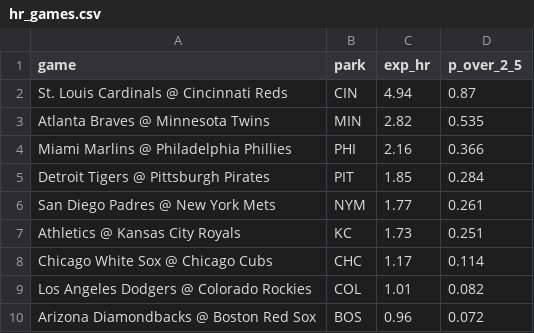
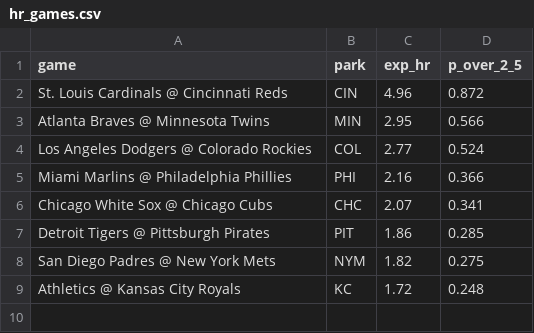
Before and after one commit to deebska/mlb-breakout-predictor, a CSV file: hr_games.csv, drawn as a sheet.

```diff
--- a/hr_games.csv
+++ b/hr_games.csv
@@ -1,10 +1,9 @@
 game,park,exp_hr,p_over_2_5
-St. Louis Cardinals @ Cincinnati Reds,CIN,4.94,0.87
-Atlanta Braves @ Minnesota Twins,MIN,2.82,0.535
+St. Louis Cardinals @ Cincinnati Reds,CIN,4.96,0.872
+Atlanta Braves @ Minnesota Twins,MIN,2.95,0.566
+Los Angeles Dodgers @ Colorado Rockies,COL,2.77,0.524
 Miami Marlins @ Philadelphia Phillies,PHI,2.16,0.366
-Detroit Tigers @ Pittsburgh Pirates,PIT,1.85,0.284
-San Diego Padres @ New York Mets,NYM,1.77,0.261
-Athletics @ Kansas City Royals,KC,1.73,0.251
-Chicago White Sox @ Chicago Cubs,CHC,1.17,0.114
-Los Angeles Dodgers @ Colorado Rockies,COL,1.01,0.082
-Arizona Diamondbacks @ Boston Red Sox,BOS,0.96,0.072
+Chicago White Sox @ Chicago Cubs,CHC,2.07,0.341
+Detroit Tigers @ Pittsburgh Pirates,PIT,1.86,0.285
+San Diego Padres @ New York Mets,NYM,1.82,0.275
+Athletics @ Kansas City Royals,KC,1.72,0.248
```
Also changed, not shown: 9 other files.
